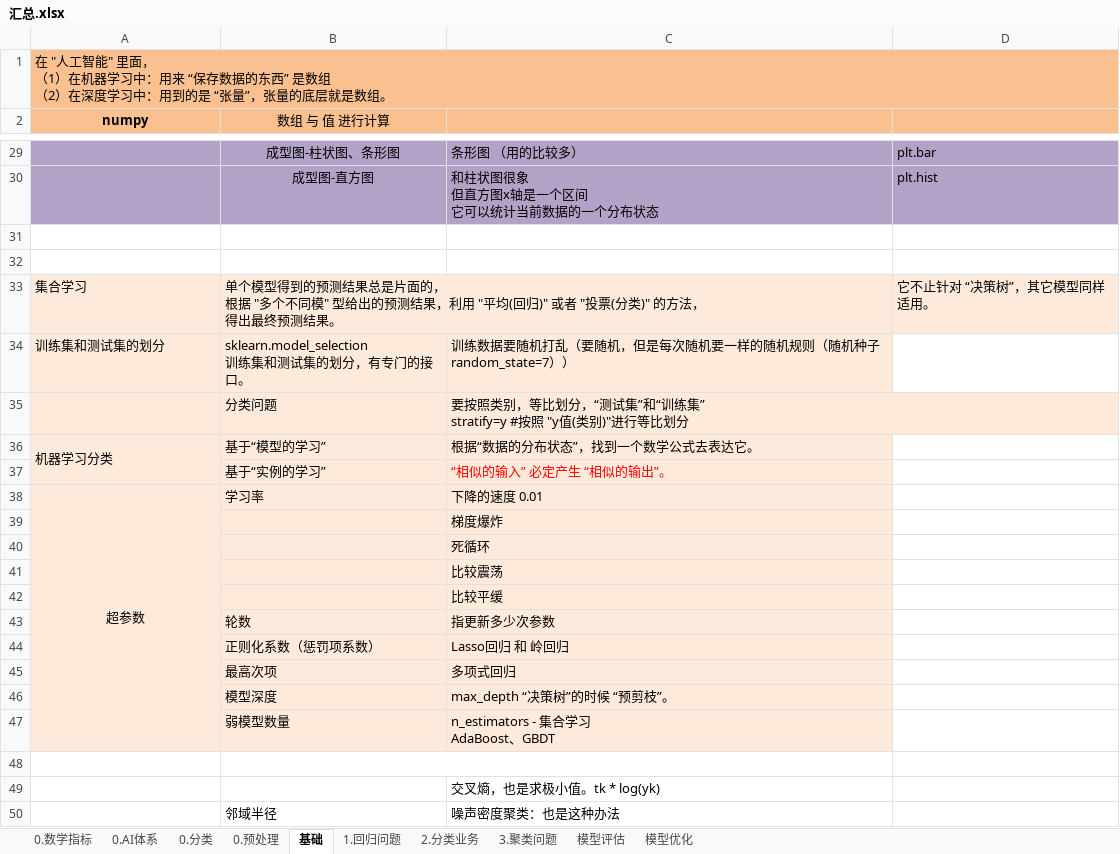
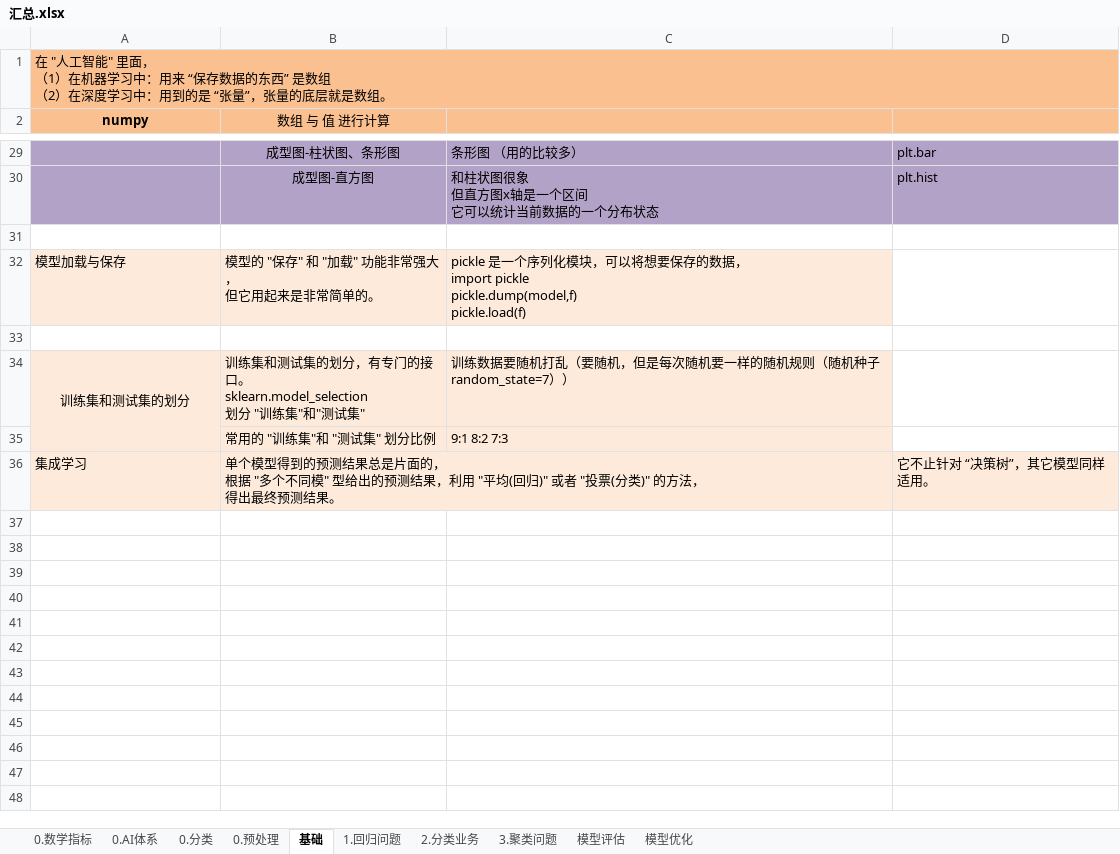
Before and after one commit to LiHengofChina/_python, an Excel workbook: 002.Artificial_Intelligence/第四阶段/汇总.xlsx, sheet 基础, drawn as a sheet; only a part is shown, gaps mark what is left out; values as stored, in another font and other column widths than the file's, no borders; removed rows and columns are numbered as before the commit, all else as after; ↵ is a line break in a cell; the diff names each change by its address in the sheet, - before the commit and + after, or states it on an @@ line.

```diff
--- a/002.Artificial_Intelligence/第四阶段/汇总.xlsx (sheet 基础)
+++ b/002.Artificial_Intelligence/第四阶段/汇总.xlsx (sheet 基础)
+row 32: 模型加载与保存 | 模型的 "保存" 和 "加载" 功能非常强大， ↵ 但它用起来是非常简单的。 | pickle 是一个序列化模块，可以将想要保存的数据， ↵ import pickle ↵ pickle.dump(model,f) ↵ pickle.load(f)
-row 33: 集合学习 | 单个模型得到的预测结果总是片面的， ↵ 根据 "多个不同模" 型给出的预测结果，利用 "平均(回归)" 或者 "投票(分类)" 的方法， ↵ 得出最终预测结果。 |  | 它不止针对 “决策树”，其它模型同样适用。
-A34 alignment: left
+A34 alignment: center
+A34:A35 merged
-B34 (数组 与 值 进行计算): sklearn.model_selection ↵ 训练集和测试集的划分，有专门的接口。
+B34 (数组 与 值 进行计算): 训练集和测试集的划分，有专门的接口。 ↵ sklearn.model_selection ↵ 划分 "训练集"和"测试集"
-row 35:  | 分类问题 | 要按照类别，等比划分，“测试集”和“训练集” ↵ stratify=y #按照 "y值(类别)"进行等比划分
-row 36: 机器学习分类 | 基于“模型的学习” | 根据“数据的分布状态”，找到一个数学公式去表达它。
-row 37:  | 基于“实例的学习” | “相似的输入” 必定产生 “相似的输出”。
-row 38: 超参数 | 学习率 | 下降的速度 0.01
-row 39:  |  | 梯度爆炸
-row 40:  |  | 死循环
-row 41:  |  | 比较震荡
-row 42:  |  | 比较平缓
-row 43:  | 轮数 | 指更新多少次参数
-row 44:  | 正则化系数（惩罚项系数） | Lasso回归 和 岭回归
-row 45:  | 最高次项 | 多项式回归
-row 46:  | 模型深度 | max_depth “决策树”的时候 “预剪枝”。
-row 47:  | 弱模型数量 | n_estimators - 集合学习 ↵ AdaBoost、GBDT
-A35:C35 fill: none
+A35:C35 fill: #FDEADA
-row 35: (empty)
+row 35:  | 常用的 "训练集"和 "测试集" 划分比例 | 9:1 8:2 7:3
-B48:C48 merged
-row 49:  |  | 交叉熵，也是求极小值。tk * log(yk)
-row 50:  | 邻域半径 | 噪声密度聚类：也是这种办法
+row 36: 集成学习 | 单个模型得到的预测结果总是片面的， ↵ 根据 "多个不同模" 型给出的预测结果，利用 "平均(回归)" 或者 "投票(分类)" 的方法， ↵ 得出最终预测结果。 |  | 它不止针对 “决策树”，其它模型同样适用。
```
Also changed, not shown: sheet 1.回归问题, sheet 模型评估.
